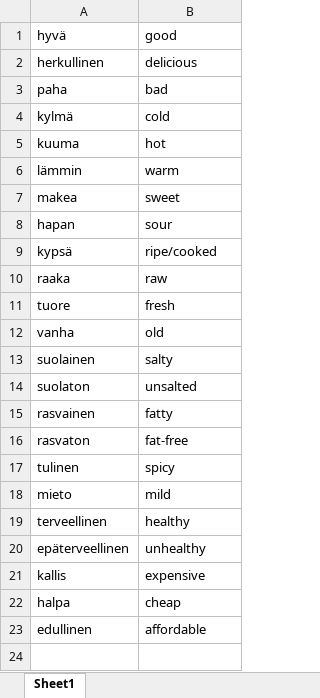
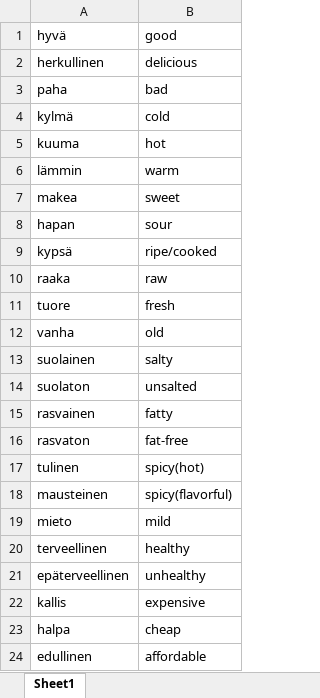
Before and after one commit to SylviaPotter/finnish-space, an Excel workbook: files/SM1/K8/k8-p229-adjectives.xlsx, sheet Sheet1, drawn as a sheet; values as stored, in another font and other column widths than the file's, no borders; the diff names each change by its address in the sheet, - before the commit and + after, or states it on an @@ line.

```diff
--- a/files/SM1/K8/k8-p229-adjectives.xlsx (sheet Sheet1)
+++ b/files/SM1/K8/k8-p229-adjectives.xlsx (sheet Sheet1)
-B17: spicy
+B17: spicy(hot)
+row 18: mausteinen | spicy(flavorful)
```
Also changed, not shown: files/SM1/K4/K4-P89-Adjectives2.xlsx, 1 other file.
